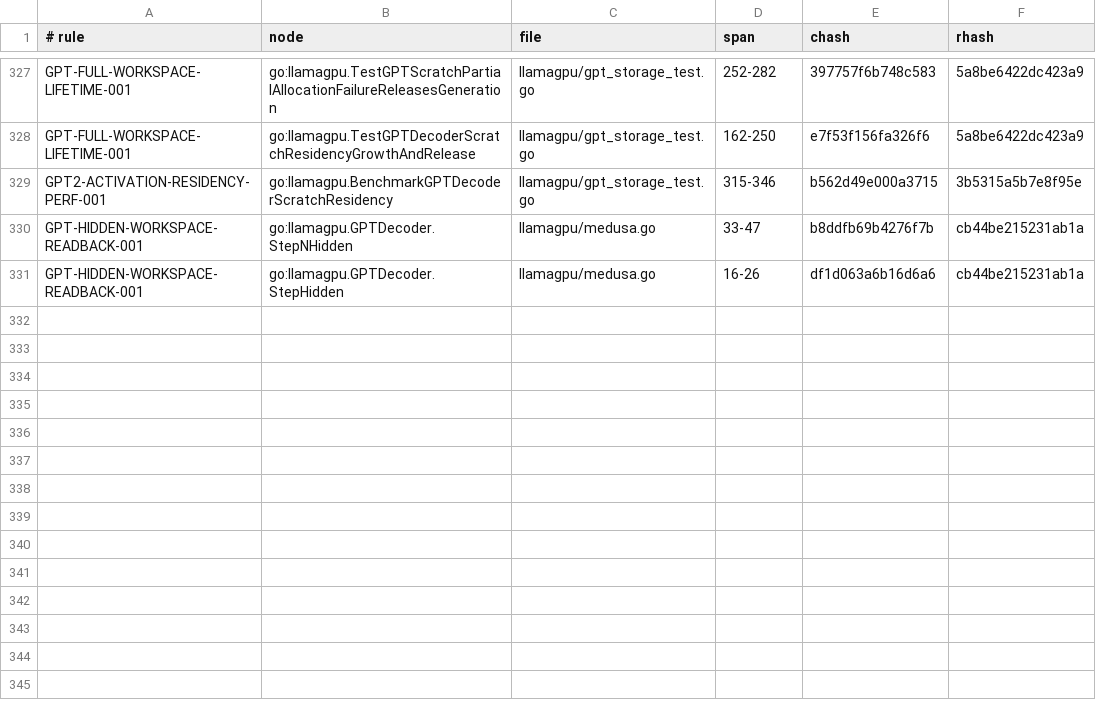
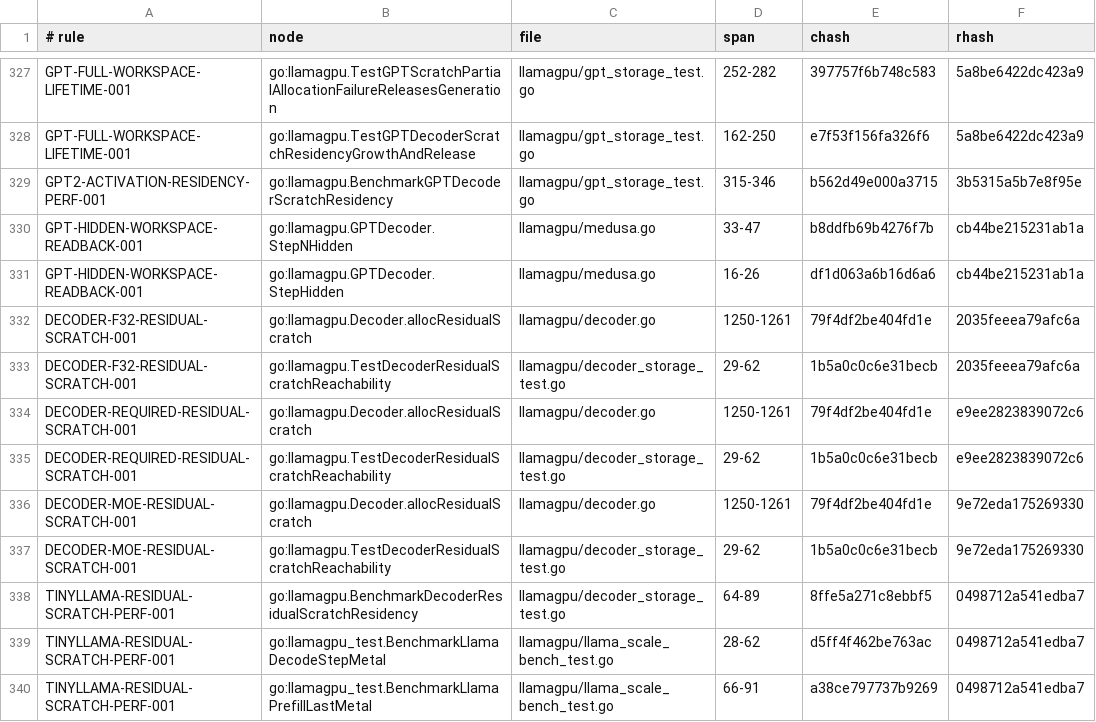
Before and after one commit to jxsl13/goai, a TSV file: .spectackle/anchors.tsv, drawn as a sheet; only a part is shown, gaps mark what is left out; the diff covers the shown part only; the diff names each change by its address in the sheet, - before the commit and + after, or states it on an @@ line.

Commit message:
spectackle(done): T-01M0SQP0Y0EX9 records

```diff
--- a/.spectackle/anchors.tsv
+++ b/.spectackle/anchors.tsv
+row 332: DECODER-F32-RESIDUAL-SCRATCH-001 | go:llamagpu.Decoder.allocResidualScratch | llamagpu/decoder.go | 1250-1261 | 79f4df2be404fd1e | 2035feeea79afc6a
+row 333: DECODER-F32-RESIDUAL-SCRATCH-001 | go:llamagpu.TestDecoderResidualScratchReachability | llamagpu/decoder_storage_test.go | 29-62 | 1b5a0c0c6e31becb | 2035feeea79afc6a
+row 334: DECODER-REQUIRED-RESIDUAL-SCRATCH-001 | go:llamagpu.Decoder.allocResidualScratch | llamagpu/decoder.go | 1250-1261 | 79f4df2be404fd1e | e9ee2823839072c6
+row 335: DECODER-REQUIRED-RESIDUAL-SCRATCH-001 | go:llamagpu.TestDecoderResidualScratchReachability | llamagpu/decoder_storage_test.go | 29-62 | 1b5a0c0c6e31becb | e9ee2823839072c6
+row 336: DECODER-MOE-RESIDUAL-SCRATCH-001 | go:llamagpu.Decoder.allocResidualScratch | llamagpu/decoder.go | 1250-1261 | 79f4df2be404fd1e | 9e72eda175269330
+row 337: DECODER-MOE-RESIDUAL-SCRATCH-001 | go:llamagpu.TestDecoderResidualScratchReachability | llamagpu/decoder_storage_test.go | 29-62 | 1b5a0c0c6e31becb | 9e72eda175269330
+row 338: TINYLLAMA-RESIDUAL-SCRATCH-PERF-001 | go:llamagpu.BenchmarkDecoderResidualScratchResidency | llamagpu/decoder_storage_test.go | 64-89 | 8ffe5a271c8ebbf5 | 0498712a541edba7
+row 339: TINYLLAMA-RESIDUAL-SCRATCH-PERF-001 | go:llamagpu_test.BenchmarkLlamaDecodeStepMetal | llamagpu/llama_scale_bench_test.go | 28-62 | d5ff4f462be763ac | 0498712a541edba7
+row 340: TINYLLAMA-RESIDUAL-SCRATCH-PERF-001 | go:llamagpu_test.BenchmarkLlamaPrefillLastMetal | llamagpu/llama_scale_bench_test.go | 66-91 | a38ce797737b9269 | 0498712a541edba7
```
Also changed, not shown: 17 edited cells elsewhere in this file.
